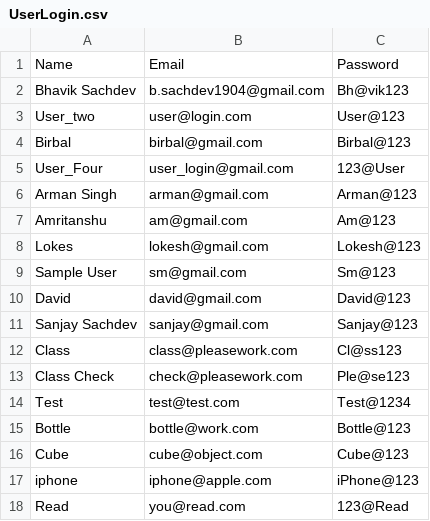
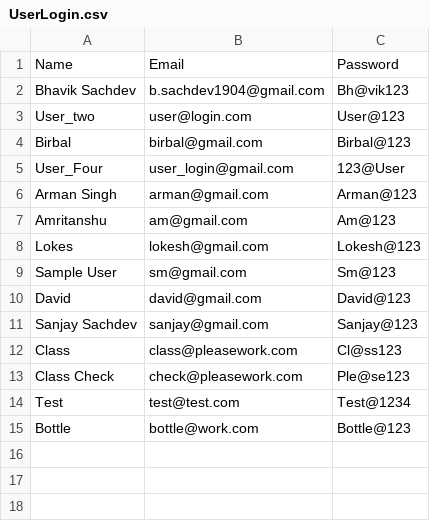
Before and after one commit to bsach64/PythonProject, a CSV file: UserLogin.csv, drawn as a sheet.

```diff
--- a/UserLogin.csv
+++ b/UserLogin.csv
@@ -15,4 +15 @@ Test,test@test.com,Test@1234
 Bottle,bottle@work.com,Bottle@123
-Cube,cube@object.com,Cube@123
-iphone,iphone@apple.com,iPhone@123
-Read,you@read.com,123@Read
```
Also changed, not shown: complaints.csv, 4 other files.
